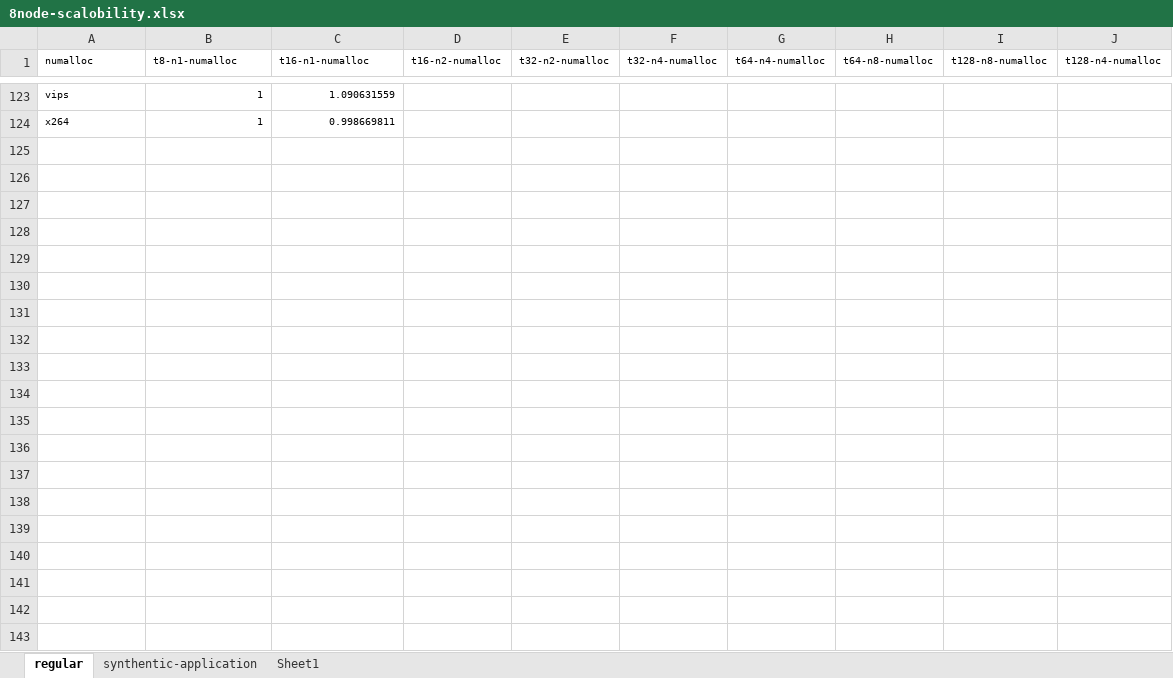
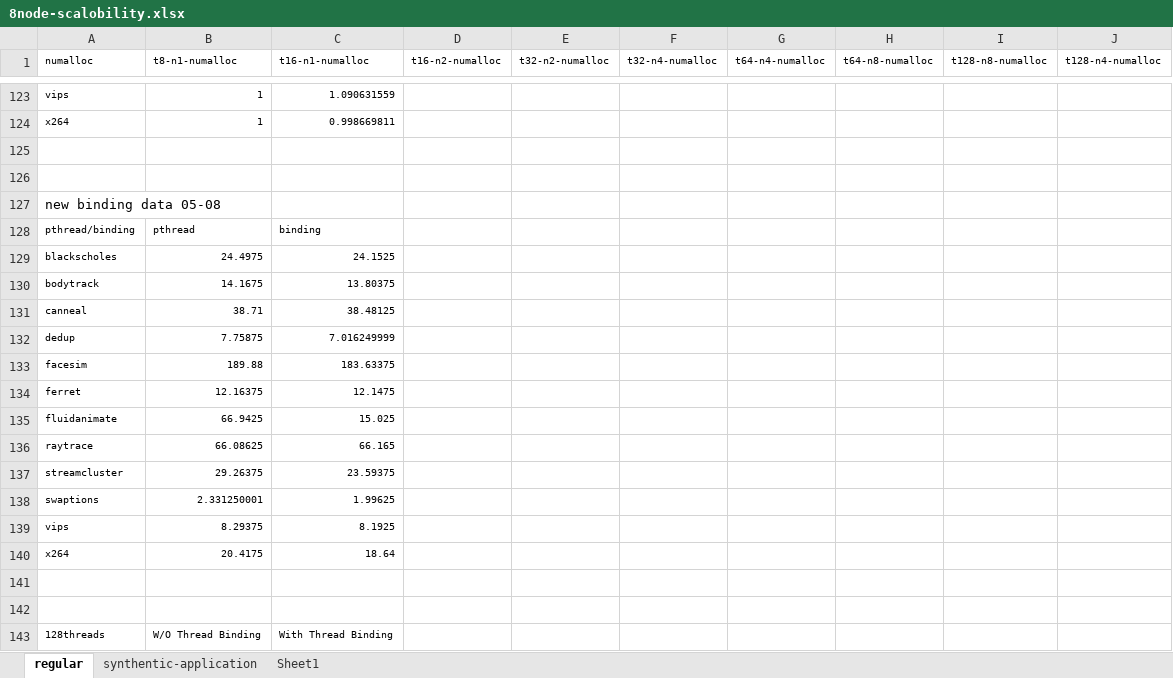
Before and after one commit to UTSASRG/numalloc, an Excel workbook: paper/data/scalobility/8node-scalobility.xlsx, sheet regular, drawn as a sheet; only a part is shown, gaps mark what is left out; values as stored, in another font and other column widths than the file's, no borders; the diff covers the shown part only; the diff names each change by its address in the sheet, - before the commit and + after, or states it on an @@ line.

Commit message:
binding dara

```diff
--- a/paper/data/scalobility/8node-scalobility.xlsx (sheet regular)
+++ b/paper/data/scalobility/8node-scalobility.xlsx (sheet regular)
+row 125: (empty)
+row 126: (empty)
+row 127: new binding data 05-08
+row 128: pthread/binding | pthread | binding
+row 129: blackscholes | 24.4975 | 24.1525
+row 130: bodytrack | 14.1675 | 13.80375
+row 131: canneal | 38.71 | 38.48125
+row 132: dedup | 7.75875 | 7.016249999
+row 133: facesim | 189.88 | 183.63375
+row 134: ferret | 12.16375 | 12.1475
+row 135: fluidanimate | 66.9425 | 15.025
+row 136: raytrace | 66.08625 | 66.165
+row 137: streamcluster | 29.26375 | 23.59375
+row 138: swaptions | 2.331250001 | 1.99625
+row 139: vips | 8.29375 | 8.1925
+row 140: x264 | 20.4175 | 18.64
+row 141: (empty)
+row 142: (empty)
+row 143: 128threads | W/O Thread Binding | With Thread Binding
```
Also changed, not shown: 12 added rows elsewhere in this sheet, paper/data/regular/8node-final.xlsx, paper/data/scalobility/8node-scalobolity-pic.xlsx, 2 other files.
